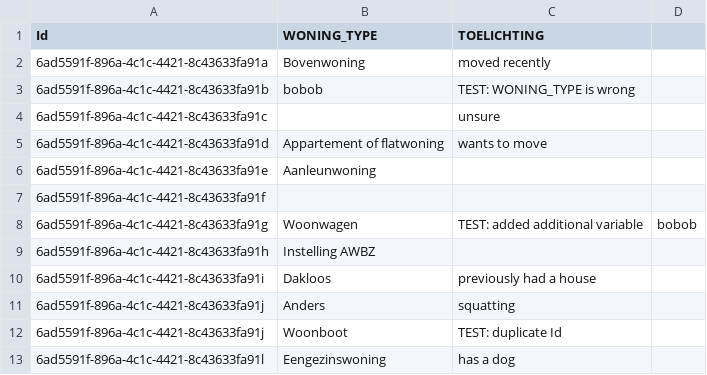
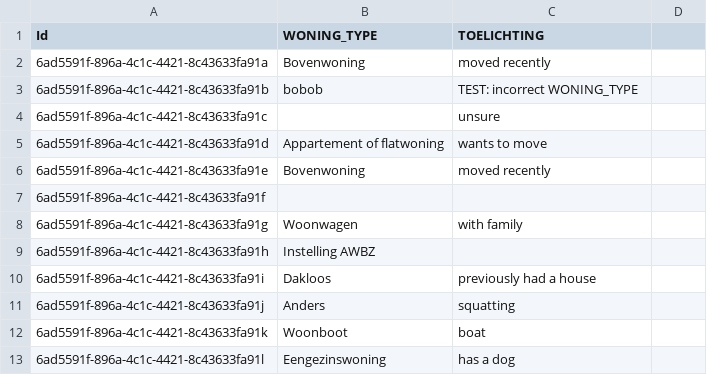
Before and after one commit to MaastrichtUniversity/docker-health, a CSV file: data/zib-demo-data/csv/woonsituatie_2017.csv, drawn as a sheet.

Commit message:
Update incorrect data for tests with more relevant data [DHHDP-256, DHHDP-580]

```diff
--- a/data/zib-demo-data/csv/woonsituatie_2017.csv
+++ b/data/zib-demo-data/csv/woonsituatie_2017.csv
@@ -2,8 +2,8 @@ Id,WONING_TYPE,TOELICHTING
 6ad5591f-896a-4c1c-4421-8c43633fa91a,Bovenwoning,moved recently
-6ad5591f-896a-4c1c-4421-8c43633fa91b,bobob,TEST: WONING_TYPE is wrong
+6ad5591f-896a-4c1c-4421-8c43633fa91b,bobob,TEST: incorrect WONING_TYPE
 6ad5591f-896a-4c1c-4421-8c43633fa91c,,unsure
 6ad5591f-896a-4c1c-4421-8c43633fa91d,Appartement of flatwoning,wants to move
-6ad5591f-896a-4c1c-4421-8c43633fa91e,Aanleunwoning,
+6ad5591f-896a-4c1c-4421-8c43633fa91e,Bovenwoning,moved recently
 6ad5591f-896a-4c1c-4421-8c43633fa91f,,
-6ad5591f-896a-4c1c-4421-8c43633fa91g,Woonwagen,TEST: added additional variable,bobob
+6ad5591f-896a-4c1c-4421-8c43633fa91g,Woonwagen,with family
 6ad5591f-896a-4c1c-4421-8c43633fa91h,Instelling AWBZ,
@@ -11,3 +11,3 @@ Id,WONING_TYPE,TOELICHTING
 6ad5591f-896a-4c1c-4421-8c43633fa91j,Anders,squatting
-6ad5591f-896a-4c1c-4421-8c43633fa91j,Woonboot,TEST: duplicate Id
+6ad5591f-896a-4c1c-4421-8c43633fa91k,Woonboot,boat
 6ad5591f-896a-4c1c-4421-8c43633fa91l,Eengezinswoning,has a dog
```
